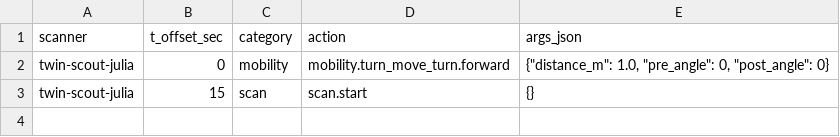
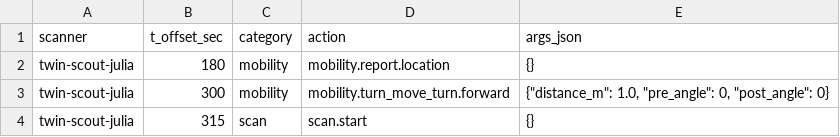
Before and after one commit to jtchen9/RunNMS, a CSV file: Docu/8.experiment_template.csv, drawn as a sheet.

Commit message:
register experiment-1

```diff
--- a/Docu/8.experiment_template.csv
+++ b/Docu/8.experiment_template.csv
@@ -1,3 +1,4 @@
 scanner,t_offset_sec,category,action,args_json
-twin-scout-julia,0,mobility,mobility.turn_move_turn.forward,"{""distance_m"": 1.0, ""pre_angle"": 0, ""post_angle"": 0}"
-twin-scout-julia,15,scan,scan.start,{}
+twin-scout-julia,180,mobility,mobility.report.location,{}
+twin-scout-julia,300,mobility,mobility.turn_move_turn.forward,"{""distance_m"": 1.0, ""pre_angle"": 0, ""post_angle"": 0}"
+twin-scout-julia,315,scan,scan.start,{}
```
Also changed, not shown: 2 other files.
